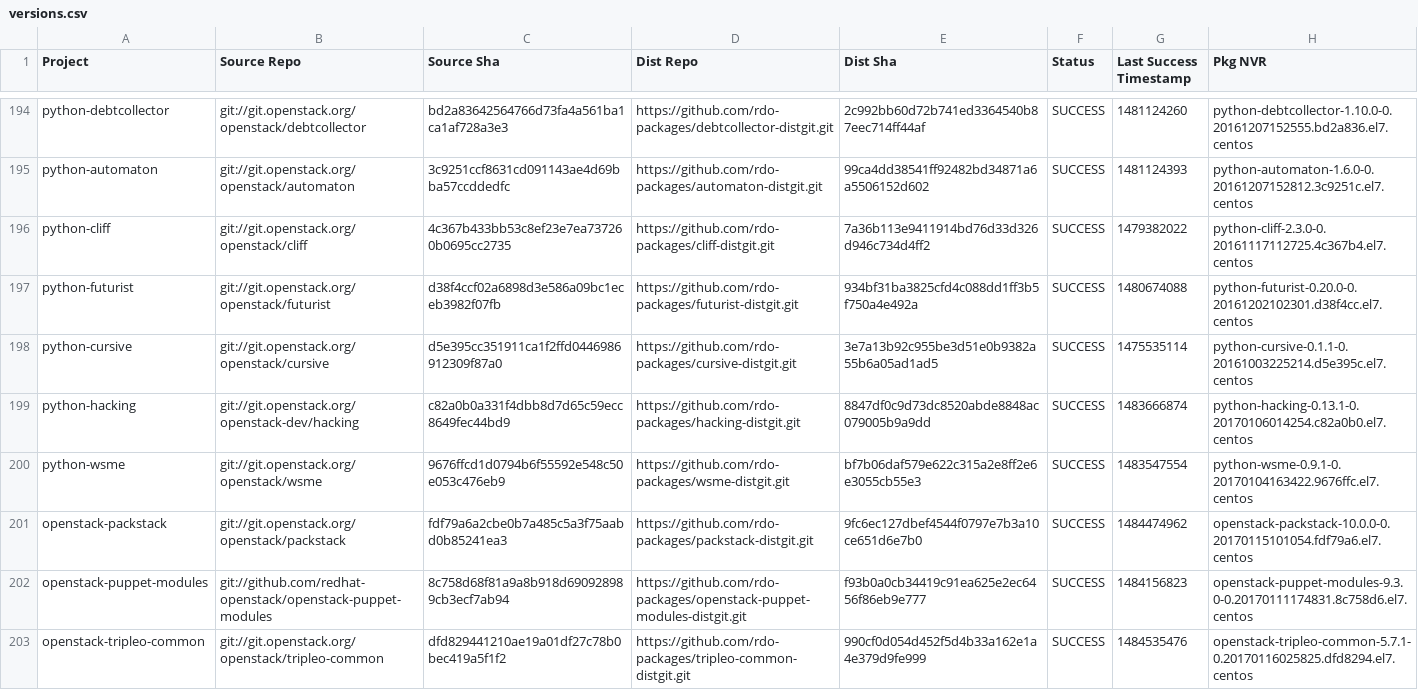
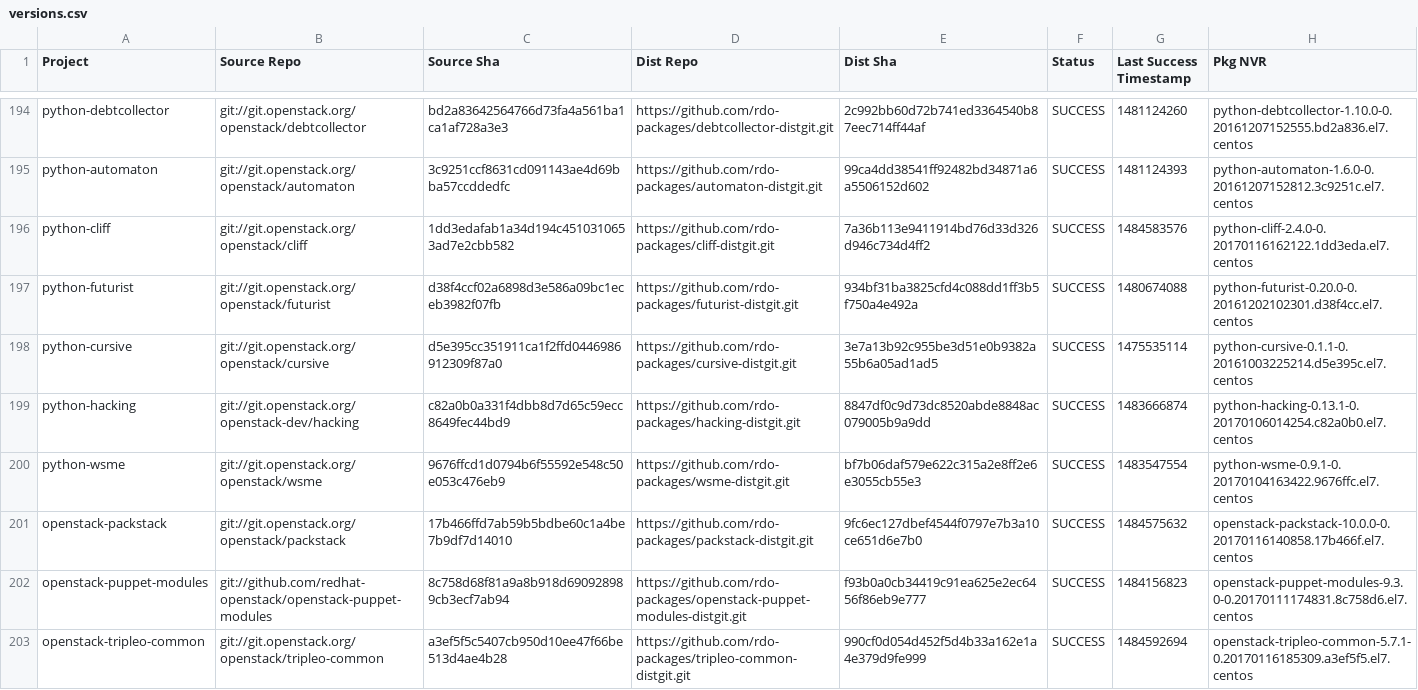
Before and after one commit to yazug/openstack-rdo-trunk-promotions, a CSV file: versions.csv, drawn as a sheet; only a part is shown, gaps mark what is left out; the diff covers the shown part only.

```diff
--- a/versions.csv
+++ b/versions.csv
@@ -195,3 +195,3 @@ python-debtcollector,git://git.openstack.org/openstack/debtcollector,bd2a8364256
 python-automaton,git://git.openstack.org/openstack/automaton,3c9251ccf8631cd091143ae4d69bba57ccddedfc,https://github.com/rdo-packages/automaton-distgit.git,99ca4dd38541ff92482bd34871a6a5506152d602,SUCCESS,1481124393,python-automaton-1.6.0-0.20161207152812.3c9251c.el7.centos
-python-cliff,git://git.openstack.org/openstack/cliff,4c367b433bb53c8ef23e7ea737260b0695cc2735,https://github.com/rdo-packages/cliff-distgit.git,7a36b113e9411914bd76d33d326d946c734d4ff2,SUCCESS,1479382022,python-cliff-2.3.0-0.20161117112725.4c367b4.el7.centos
+python-cliff,git://git.openstack.org/openstack/cliff,1dd3edafab1a34d194c4510310653ad7e2cbb582,https://github.com/rdo-packages/cliff-distgit.git,7a36b113e9411914bd76d33d326d946c734d4ff2,SUCCESS,1484583576,python-cliff-2.4.0-0.20170116162122.1dd3eda.el7.centos
 python-futurist,git://git.openstack.org/openstack/futurist,d38f4ccf02a6898d3e586a09bc1eceb3982f07fb,https://github.com/rdo-packages/futurist-distgit.git,934bf31ba3825cfd4c088dd1ff3b5f750a4e492a,SUCCESS,1480674088,python-futurist-0.20.0-0.20161202102301.d38f4cc.el7.centos
@@ -200,4 +200,4 @@ python-hacking,git://git.openstack.org/openstack-dev/hacking,c82a0b0a331f4dbb8d7
 python-wsme,git://git.openstack.org/openstack/wsme,9676ffcd1d0794b6f55592e548c50e053c476eb9,https://github.com/rdo-packages/wsme-distgit.git,bf7b06daf579e622c315a2e8ff2e6e3055cb55e3,SUCCESS,1483547554,python-wsme-0.9.1-0.20170104163422.9676ffc.el7.centos
-openstack-packstack,git://git.openstack.org/openstack/packstack,fdf79a6a2cbe0b7a485c5a3f75aabd0b85241ea3,https://github.com/rdo-packages/packstack-distgit.git,9fc6ec127dbef4544f0797e7b3a10ce651d6e7b0,SUCCESS,1484474962,openstack-packstack-10.0.0-0.20170115101054.fdf79a6.el7.centos
+openstack-packstack,git://git.openstack.org/openstack/packstack,17b466ffd7ab59b5bdbe60c1a4be7b9df7d14010,https://github.com/rdo-packages/packstack-distgit.git,9fc6ec127dbef4544f0797e7b3a10ce651d6e7b0,SUCCESS,1484575632,openstack-packstack-10.0.0-0.20170116140858.17b466f.el7.centos
 openstack-puppet-modules,git://github.com/redhat-openstack/openstack-puppet-modules,8c758d68f81a9a8b918d690928989cb3ecf7ab94,https://github.com/rdo-packages/openstack-puppet-modules-distgit.git,f93b0a0cb34419c91ea625e2ec6456f86eb9e777,SUCCESS,1484156823,openstack-puppet-modules-9.3.0-0.20170111174831.8c758d6.el7.centos
-openstack-tripleo-common,git://git.openstack.org/openstack/tripleo-common,dfd829441210ae19a01df27c78b0bec419a5f1f2,https://github.com/rdo-packages/tripleo-common-distgit.git,990cf0d054d452f5d4b33a162e1a4e379d9fe999,SUCCESS,1484535476,openstack-tripleo-common-5.7.1-0.20170116025825.dfd8294.el7.centos
+openstack-tripleo-common,git://git.openstack.org/openstack/tripleo-common,a3ef5f5c5407cb950d10ee47f66be513d4ae4b28,https://github.com/rdo-packages/tripleo-common-distgit.git,990cf0d054d452f5d4b33a162e1a4e379d9fe999,SUCCESS,1484592694,openstack-tripleo-common-5.7.1-0.20170116185309.a3ef5f5.el7.centos
```
Also changed, not shown: 1 added row and 153 edited cells elsewhere in this file, 1 other file.
